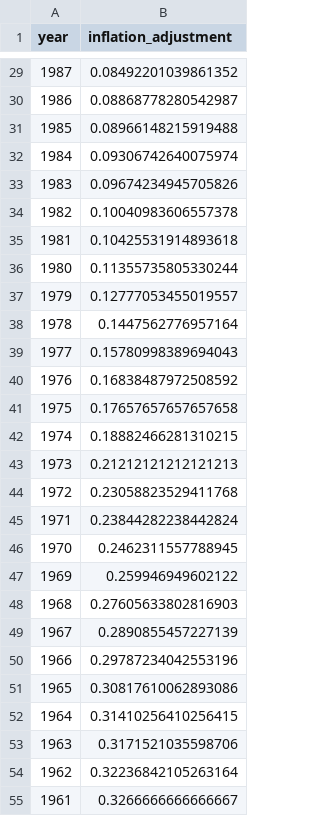
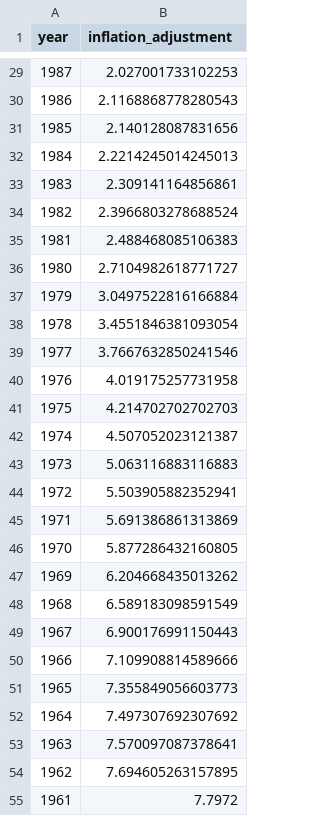
Before and after one commit to epfl-ada/ada-2024-project-ada212, a CSV file: data/inflation_adjustment.csv, drawn as a sheet; only a part is shown, gaps mark what is left out; the diff covers the shown part only.

Commit message:
inflation corrected

```diff
--- a/data/inflation_adjustment.csv
+++ b/data/inflation_adjustment.csv
@@ -29,27 +29,27 @@ year,inflation_adjustment
-1987,0.08492201039861352
-1986,0.08868778280542987
-1985,0.08966148215919488
-1984,0.09306742640075974
-1983,0.09674234945705826
-1982,0.10040983606557378
-1981,0.10425531914893618
-1980,0.11355735805330244
-1979,0.12777053455019557
-1978,0.1447562776957164
-1977,0.15780998389694043
-1976,0.16838487972508592
-1975,0.17657657657657658
-1974,0.18882466281310215
-1973,0.21212121212121213
-1972,0.23058823529411768
-1971,0.23844282238442824
-1970,0.2462311557788945
-1969,0.259946949602122
-1968,0.27605633802816903
-1967,0.2890855457227139
-1966,0.29787234042553196
-1965,0.30817610062893086
-1964,0.31410256410256415
-1963,0.3171521035598706
-1962,0.32236842105263164
-1961,0.3266666666666667
+1987,2.027001733102253
+1986,2.1168868778280543
+1985,2.140128087831656
+1984,2.2214245014245013
+1983,2.309141164856861
+1982,2.3966803278688524
+1981,2.488468085106383
+1980,2.7104982618771727
+1979,3.0497522816166884
+1978,3.4551846381093054
+1977,3.7667632850241546
+1976,4.019175257731958
+1975,4.214702702702703
+1974,4.507052023121387
+1973,5.063116883116883
+1972,5.503905882352941
+1971,5.691386861313869
+1970,5.877286432160805
+1969,6.204668435013262
+1968,6.589183098591549
+1967,6.900176991150443
+1966,7.109908814589666
+1965,7.355849056603773
+1964,7.497307692307692
+1963,7.570097087378641
+1962,7.694605263157895
+1961,7.7972
```
Also changed, not shown: 75 edited cells elsewhere in this file, 3 other files.
